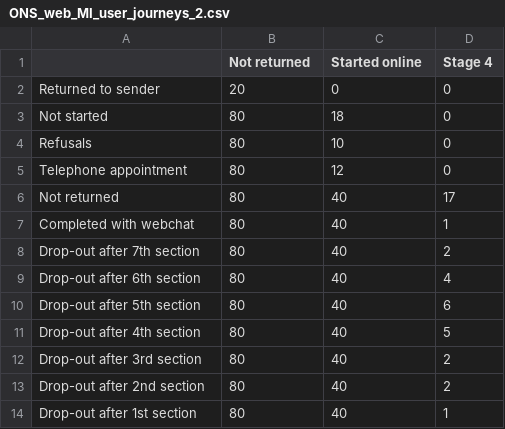
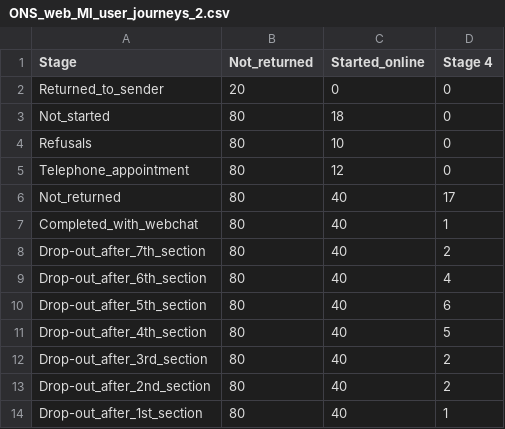
Before and after one commit to flashman46/surveymi, a CSV file: ONS_web_MI_user_journeys_2.csv, drawn as a sheet; the diff names each change by its address in the sheet, - before the commit and + after, or states it on an @@ line.

Commit message:
Update ONS_web_MI_user_journeys_2.csv

```diff
--- a/ONS_web_MI_user_journeys_2.csv
+++ b/ONS_web_MI_user_journeys_2.csv
-A1: (empty)
+A1: Stage
-B1: Not returned
+B1: Not_returned
-C1: Started online
+C1: Started_online
-A2 (Stage): Returned to sender
+A2 (Stage): Returned_to_sender
-A3 (Stage): Not started
+A3 (Stage): Not_started
-A5 (Stage): Telephone appointment
+A5 (Stage): Telephone_appointment
-A6 (Stage): Not returned
+A6 (Stage): Not_returned
-A7 (Stage): Completed with webchat
+A7 (Stage): Completed_with_webchat
-A8 (Stage): Drop-out after 7th section
+A8 (Stage): Drop-out_after_7th_section
-A9 (Stage): Drop-out after 6th section
+A9 (Stage): Drop-out_after_6th_section
-A10 (Stage): Drop-out after 5th section
+A10 (Stage): Drop-out_after_5th_section
-A11 (Stage): Drop-out after 4th section
+A11 (Stage): Drop-out_after_4th_section
-A12 (Stage): Drop-out after 3rd section
+A12 (Stage): Drop-out_after_3rd_section
-A13 (Stage): Drop-out after 2nd section
+A13 (Stage): Drop-out_after_2nd_section
-A14 (Stage): Drop-out after 1st section
+A14 (Stage): Drop-out_after_1st_section
```
